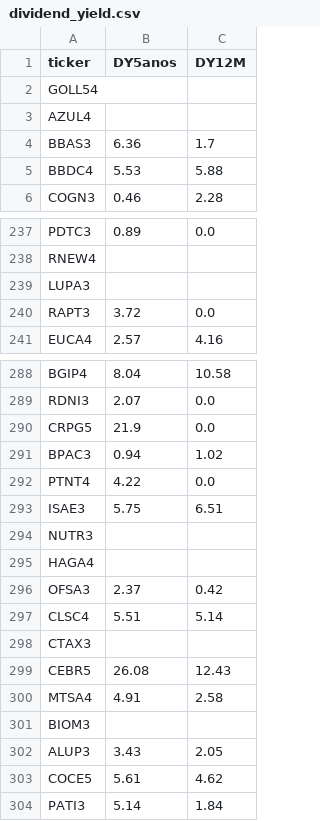
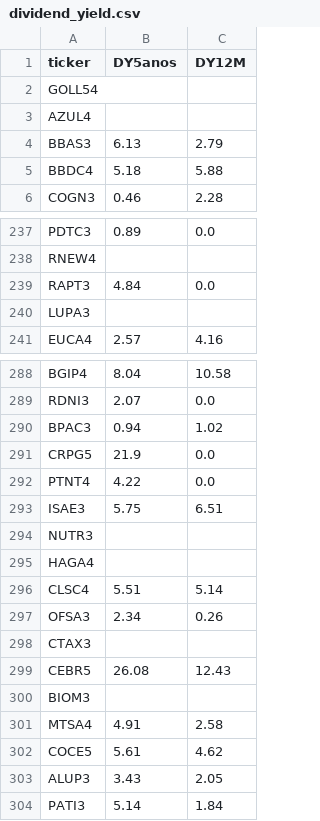
Before and after one commit to gustavolima007/Bussola-de-Valor, a CSV file: data/dividend_yield.csv, drawn as a sheet; only a part is shown, gaps mark what is left out; the diff covers the shown part only.

```diff
--- a/data/dividend_yield.csv
+++ b/data/dividend_yield.csv
@@ -3,4 +3,4 @@ GOLL54,,
 AZUL4,,
-BBAS3,6.36,1.7
-BBDC4,5.53,5.88
+BBAS3,6.13,2.79
+BBDC4,5.18,5.88
 COGN3,0.46,2.28
@@ -238,4 +238,4 @@ PDTC3,0.89,0.0
 RNEW4,,
+RAPT3,4.84,0.0
 LUPA3,,
-RAPT3,3.72,0.0
 EUCA4,2.57,4.16
@@ -289,4 +289,4 @@ BGIP4,8.04,10.58
 RDNI3,2.07,0.0
+BPAC3,0.94,1.02
 CRPG5,21.9,0.0
-BPAC3,0.94,1.02
 PTNT4,4.22,0.0
@@ -295,10 +295,10 @@ NUTR3,,
 HAGA4,,
-OFSA3,2.37,0.42
 CLSC4,5.51,5.14
+OFSA3,2.34,0.26
 CTAX3,,
 CEBR5,26.08,12.43
+BIOM3,,
 MTSA4,4.91,2.58
-BIOM3,,
+COCE5,5.61,4.62
 ALUP3,3.43,2.05
-COCE5,5.61,4.62
 PATI3,5.14,1.84
```
Also changed, not shown: 1 added row, 1 removed row, 19 moved rows and 44 edited cells elsewhere in this file, data/ciclo_mercado.csv, data/dividendos_ano.csv, 9 other files.
